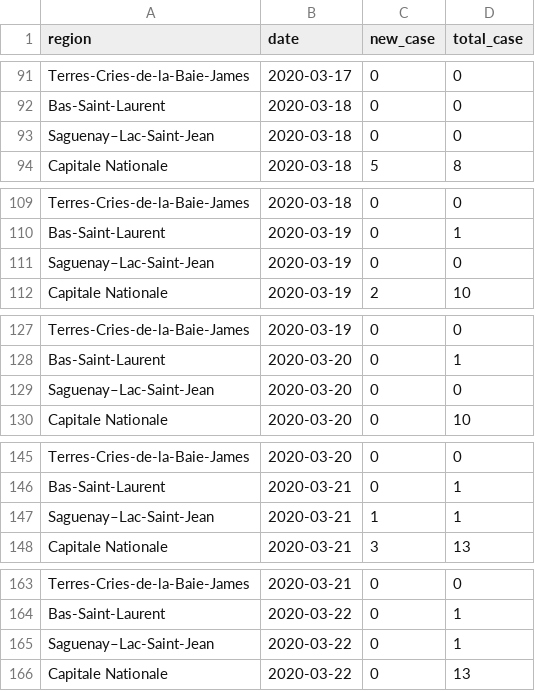
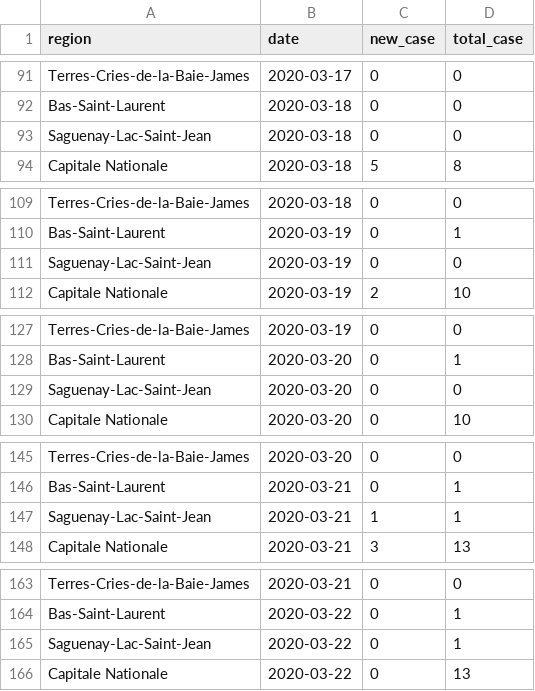
Before and after one commit to pboardman/covid19-data-quebec, a CSV file: csv/region.csv (was data/covid19-case-qc-region.csv), drawn as a sheet; only a part is shown, gaps mark what is left out; the diff covers the shown part only.

```diff
--- a/data/covid19-case-qc-region.csv
+++ b/csv/region.csv
@@ -92,3 +92,3 @@ Terres-Cries-de-la-Baie-James,2020-03-17,0,0
 Bas-Saint-Laurent,2020-03-18,0,0
-Saguenay–Lac-Saint-Jean,2020-03-18,0,0
+Saguenay-Lac-Saint-Jean,2020-03-18,0,0
 Capitale Nationale,2020-03-18,5,8
@@ -110,3 +110,3 @@ Terres-Cries-de-la-Baie-James,2020-03-18,0,0
 Bas-Saint-Laurent,2020-03-19,0,1
-Saguenay–Lac-Saint-Jean,2020-03-19,0,0
+Saguenay-Lac-Saint-Jean,2020-03-19,0,0
 Capitale Nationale,2020-03-19,2,10
@@ -128,3 +128,3 @@ Terres-Cries-de-la-Baie-James,2020-03-19,0,0
 Bas-Saint-Laurent,2020-03-20,0,1
-Saguenay–Lac-Saint-Jean,2020-03-20,0,0
+Saguenay-Lac-Saint-Jean,2020-03-20,0,0
 Capitale Nationale,2020-03-20,0,10
@@ -146,3 +146,3 @@ Terres-Cries-de-la-Baie-James,2020-03-20,0,0
 Bas-Saint-Laurent,2020-03-21,0,1
-Saguenay–Lac-Saint-Jean,2020-03-21,1,1
+Saguenay-Lac-Saint-Jean,2020-03-21,1,1
 Capitale Nationale,2020-03-21,3,13
@@ -164,3 +164,3 @@ Terres-Cries-de-la-Baie-James,2020-03-21,0,0
 Bas-Saint-Laurent,2020-03-22,0,1
-Saguenay–Lac-Saint-Jean,2020-03-22,0,1
+Saguenay-Lac-Saint-Jean,2020-03-22,0,1
 Capitale Nationale,2020-03-22,0,13
```
Also changed, not shown: 11 edited cells elsewhere in this file, 5 other files.
